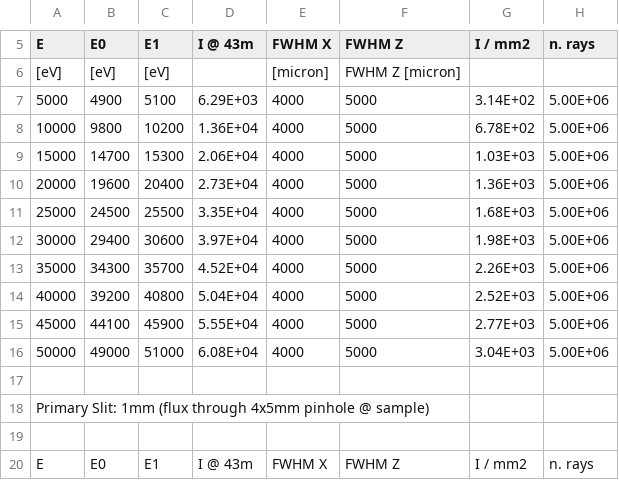
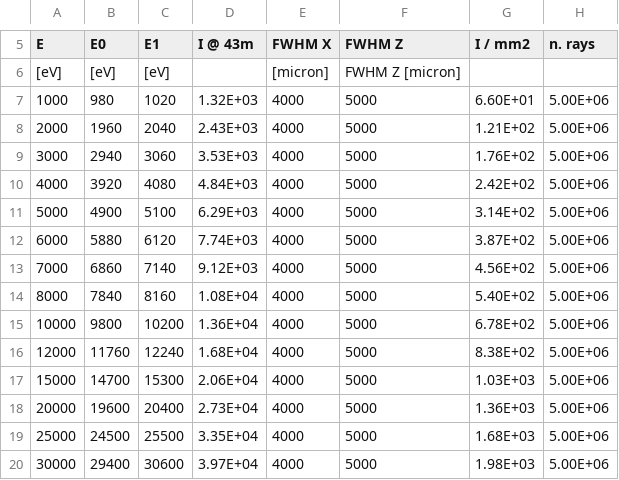
Before and after one commit to gianthk/BEATS_raytracing, a CSV file: Oasys/BEATS_BL_Flux_density_WB.csv, drawn as a sheet; only a part is shown, gaps mark what is left out; the shorter side is filled out with more unchanged rows; the diff names each change by its address in the sheet, - before the commit and + after, or states it on an @@ line.

Commit message:
added data, plot of all TOMCAT filters

```diff
--- a/Oasys/BEATS_BL_Flux_density_WB.csv
+++ b/Oasys/BEATS_BL_Flux_density_WB.csv
+row 7: 1000 | 980 | 1020 | 1.32E+03 | 4000 | 5000 | 6.60E+01 | 5.00E+06
+row 8: 2000 | 1960 | 2040 | 2.43E+03 | 4000 | 5000 | 1.21E+02 | 5.00E+06
+row 9: 3000 | 2940 | 3060 | 3.53E+03 | 4000 | 5000 | 1.76E+02 | 5.00E+06
+row 10: 4000 | 3920 | 4080 | 4.84E+03 | 4000 | 5000 | 2.42E+02 | 5.00E+06
+row 12: 6000 | 5880 | 6120 | 7.74E+03 | 4000 | 5000 | 3.87E+02 | 5.00E+06
+row 13: 7000 | 6860 | 7140 | 9.12E+03 | 4000 | 5000 | 4.56E+02 | 5.00E+06
+row 14: 8000 | 7840 | 8160 | 1.08E+04 | 4000 | 5000 | 5.40E+02 | 5.00E+06
+row 16: 12000 | 11760 | 12240 | 1.68E+04 | 4000 | 5000 | 8.38E+02 | 5.00E+06
```
Also changed, not shown: 24 other files.
